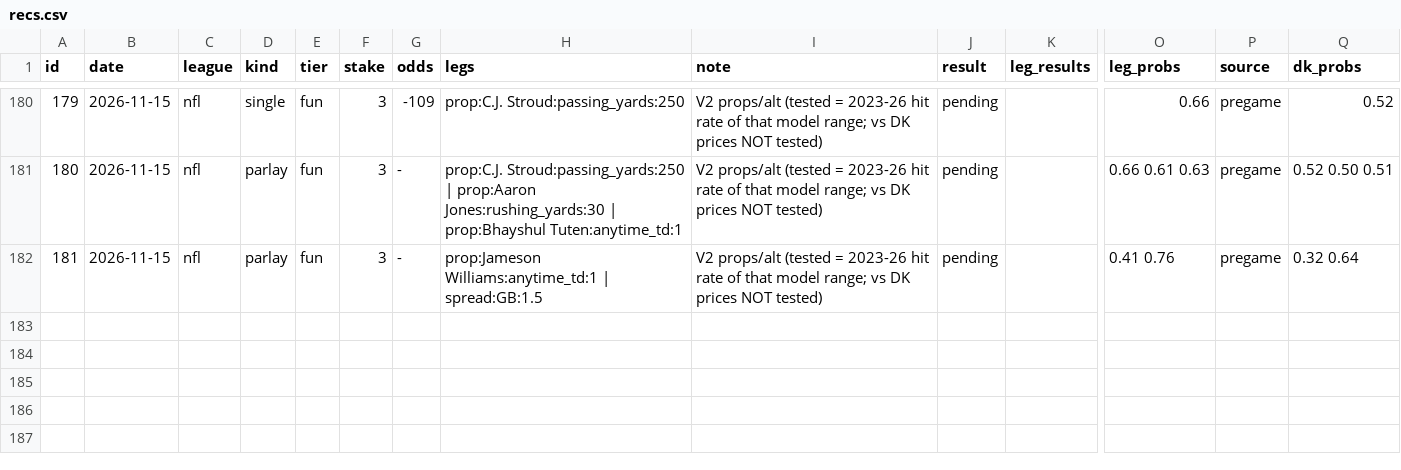
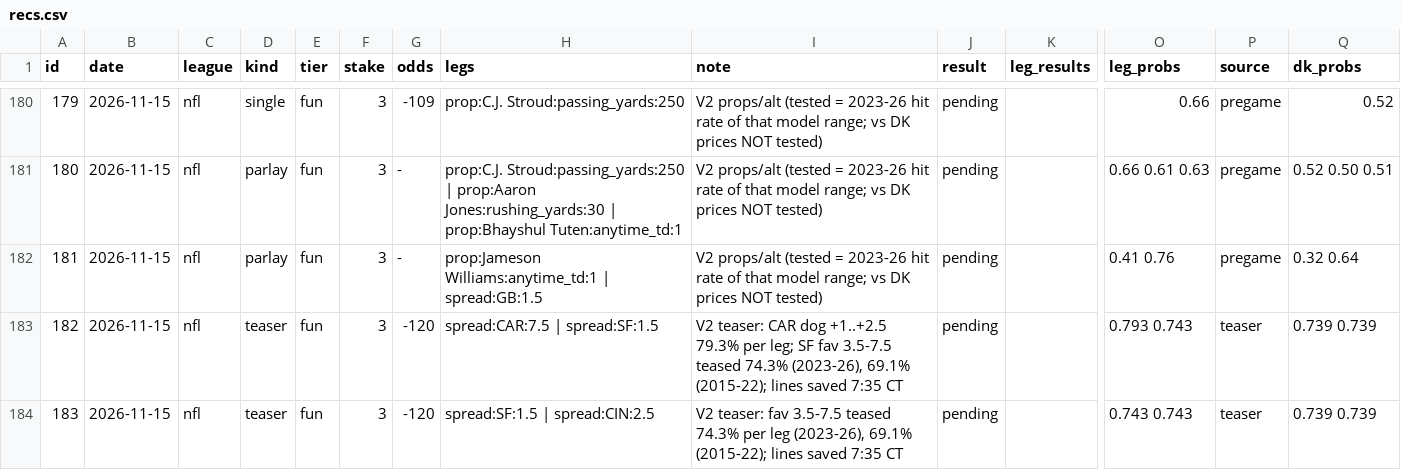
Before and after one commit to g5dsfss7yk-debug/chrisgantt-site, a CSV file: football-model/picks/recs.csv, drawn as a sheet; only a part is shown, gaps mark what is left out; rows hold the shown columns only; the diff names each change by its address in the sheet, - before the commit and + after, or states it on an @@ line.

```diff
--- a/football-model/picks/recs.csv
+++ b/football-model/picks/recs.csv
+row 183: 182 | 2026-11-15 | nfl | teaser | fun | 3 | -120 | spread:CAR:7.5 | spread:SF:1.5 | V2 teaser: CAR dog +1..+2.5 79.3% per leg; SF fav 3.5-7.5 teased 74.3% (2023-26), 69.1% (2015-22); lines saved 7:35 CT | pending |  | 0.793 0.743 | teaser | 0.739 0.739
+row 184: 183 | 2026-11-15 | nfl | teaser | fun | 3 | -120 | spread:SF:1.5 | spread:CIN:2.5 | V2 teaser: fav 3.5-7.5 teased 74.3% per leg (2023-26), 69.1% (2015-22); lines saved 7:35 CT | pending |  | 0.743 0.743 | teaser | 0.739 0.739
```
Also changed, not shown: 1 other file.
